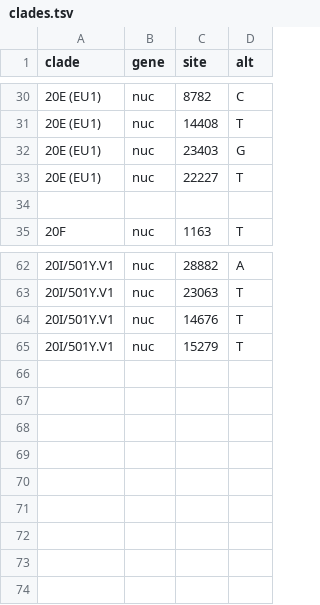
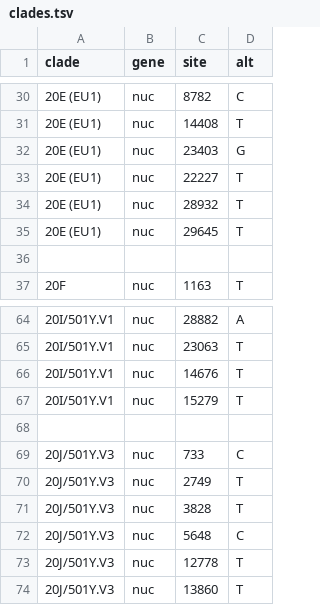
Before and after one commit to sanket-desai/InfectiousPathogenDetector2, a TSV file: data/cov2moduleref/clades.tsv, drawn as a sheet; only a part is shown, gaps mark what is left out.

```diff
--- a/data/cov2moduleref/clades.tsv
+++ b/data/cov2moduleref/clades.tsv
@@ -33,2 +33,4 @@ clade	gene	site	alt
 20E (EU1)	nuc	22227	T
+20E (EU1)	nuc	28932	T
+20E (EU1)	nuc	29645	T
 
@@ -65 +67,8 @@ clade	gene	site	alt
 20I/501Y.V1	nuc	15279	T
+
+20J/501Y.V3	nuc	733	C
+20J/501Y.V3	nuc	2749	T
+20J/501Y.V3	nuc	3828	T
+20J/501Y.V3	nuc	5648	C
+20J/501Y.V3	nuc	12778	T
+20J/501Y.V3	nuc	13860	T
```
Also changed, not shown: 5 other files.
